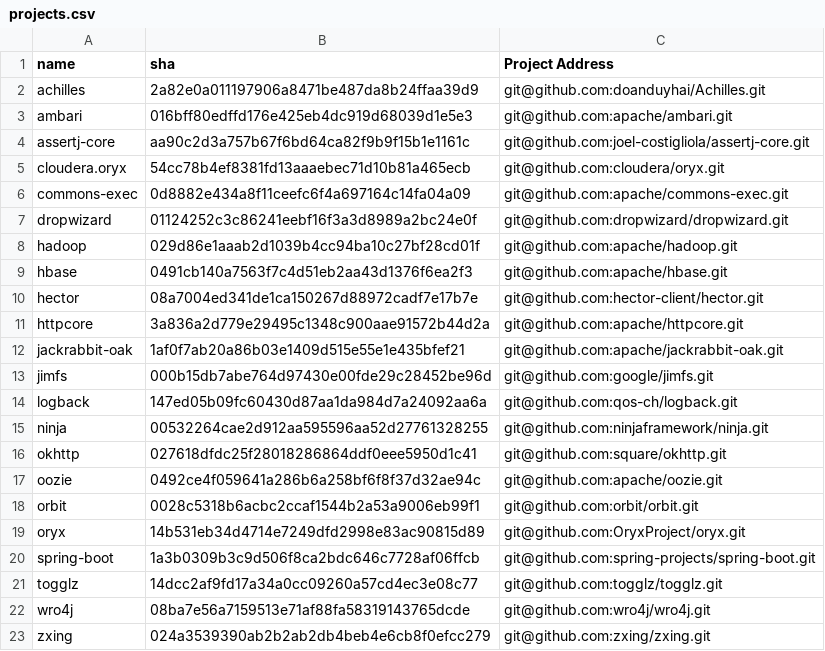
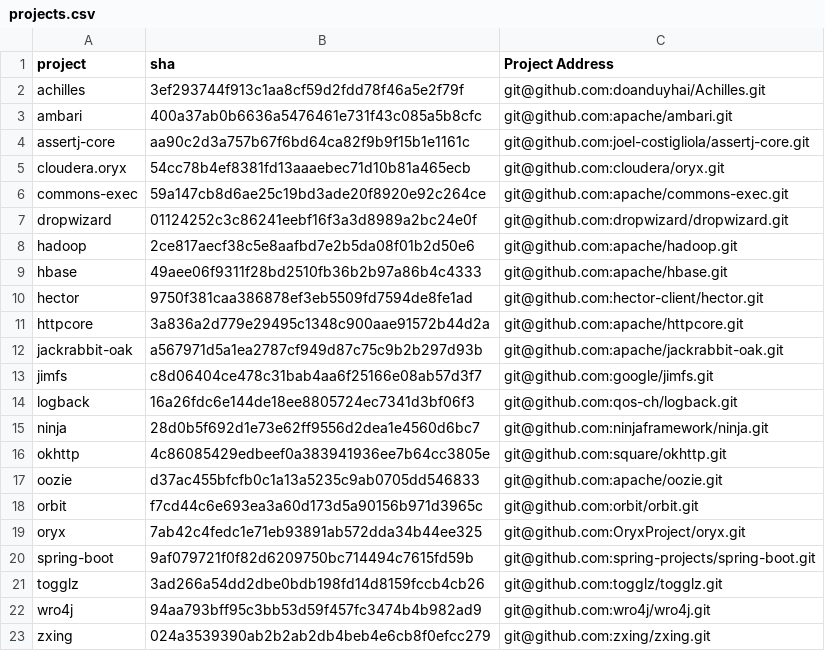
Before and after one commit to Ti-tanium/Software-Test-Project, a CSV file: test-projects/projects.csv, drawn as a sheet.

```diff
--- a/test-projects/projects.csv
+++ b/test-projects/projects.csv
@@ -1,23 +1,23 @@
-name,sha,Project Address
-achilles,2a82e0a011197906a8471be487da8b24ffaa39d9,git@github.com:doanduyhai/Achilles.git
-ambari,016bff80edffd176e425eb4dc919d68039d1e5e3,git@github.com:apache/ambari.git
+project,sha,Project Address
+achilles,3ef293744f913c1aa8cf59d2fdd78f46a5e2f79f,git@github.com:doanduyhai/Achilles.git
+ambari,400a37ab0b6636a5476461e731f43c085a5b8cfc,git@github.com:apache/ambari.git
 assertj-core,aa90c2d3a757b67f6bd64ca82f9b9f15b1e1161c,git@github.com:joel-costigliola/assertj-core.git
 cloudera.oryx,54cc78b4ef8381fd13aaaebec71d10b81a465ecb,git@github.com:cloudera/oryx.git
-commons-exec,0d8882e434a8f11ceefc6f4a697164c14fa04a09,git@github.com:apache/commons-exec.git
+commons-exec,59a147cb8d6ae25c19bd3ade20f8920e92c264ce,git@github.com:apache/commons-exec.git
 dropwizard,01124252c3c86241eebf16f3a3d8989a2bc24e0f,git@github.com:dropwizard/dropwizard.git
-hadoop,029d86e1aaab2d1039b4cc94ba10c27bf28cd01f,git@github.com:apache/hadoop.git
-hbase,0491cb140a7563f7c4d51eb2aa43d1376f6ea2f3,git@github.com:apache/hbase.git
-hector,08a7004ed341de1ca150267d88972cadf7e17b7e,git@github.com:hector-client/hector.git
+hadoop,2ce817aecf38c5e8aafbd7e2b5da08f01b2d50e6,git@github.com:apache/hadoop.git
+hbase,49aee06f9311f28bd2510fb36b2b97a86b4c4333,git@github.com:apache/hbase.git
+hector,9750f381caa386878ef3eb5509fd7594de8fe1ad,git@github.com:hector-client/hector.git
 httpcore,3a836a2d779e29495c1348c900aae91572b44d2a,git@github.com:apache/httpcore.git
-jackrabbit-oak,1af0f7ab20a86b03e1409d515e55e1e435bfef21,git@github.com:apache/jackrabbit-oak.git
-jimfs,000b15db7abe764d97430e00fde29c28452be96d,git@github.com:google/jimfs.git
-logback,147ed05b09fc60430d87aa1da984d7a24092aa6a,git@github.com:qos-ch/logback.git
-ninja,00532264cae2d912aa595596aa52d27761328255,git@github.com:ninjaframework/ninja.git
-okhttp,027618dfdc25f28018286864ddf0eee5950d1c41,git@github.com:square/okhttp.git
-oozie,0492ce4f059641a286b6a258bf6f8f37d32ae94c,git@github.com:apache/oozie.git
-orbit,0028c5318b6acbc2ccaf1544b2a53a9006eb99f1,git@github.com:orbit/orbit.git
-oryx,14b531eb34d4714e7249dfd2998e83ac90815d89,git@github.com:OryxProject/oryx.git
-spring-boot,1a3b0309b3c9d506f8ca2bdc646c7728af06ffcb,git@github.com:spring-projects/spring-boot.git
-togglz,14dcc2af9fd17a34a0cc09260a57cd4ec3e08c77,git@github.com:togglz/togglz.git
-wro4j,08ba7e56a7159513e71af88fa58319143765dcde,git@github.com:wro4j/wro4j.git
+jackrabbit-oak,a567971d5a1ea2787cf949d87c75c9b2b297d93b,git@github.com:apache/jackrabbit-oak.git
+jimfs,c8d06404ce478c31bab4aa6f25166e08ab57d3f7,git@github.com:google/jimfs.git
+logback,16a26fdc6e144de18ee8805724ec7341d3bf06f3,git@github.com:qos-ch/logback.git
+ninja,28d0b5f692d1e73e62ff9556d2dea1e4560d6bc7,git@github.com:ninjaframework/ninja.git
+okhttp,4c86085429edbeef0a383941936ee7b64cc3805e,git@github.com:square/okhttp.git
+oozie,d37ac455bfcfb0c1a13a5235c9ab0705dd546833,git@github.com:apache/oozie.git
+orbit,f7cd44c6e693ea3a60d173d5a90156b971d3965c,git@github.com:orbit/orbit.git
+oryx,7ab42c4fedc1e71eb93891ab572dda34b44ee325,git@github.com:OryxProject/oryx.git
+spring-boot,9af079721f0f82d6209750bc714494c7615fd59b,git@github.com:spring-projects/spring-boot.git
+togglz,3ad266a54dd2dbe0bdb198fd14d8159fccb4cb26,git@github.com:togglz/togglz.git
+wro4j,94aa793bff95c3bb53d59f457fc3474b4b982ad9,git@github.com:wro4j/wro4j.git
 zxing,024a3539390ab2b2ab2db4beb4e6cb8f0efcc279,git@github.com:zxing/zxing.git
```
Also changed, not shown: test-projects/historical_rerun_flaky_tests.csv, 2 other files.
